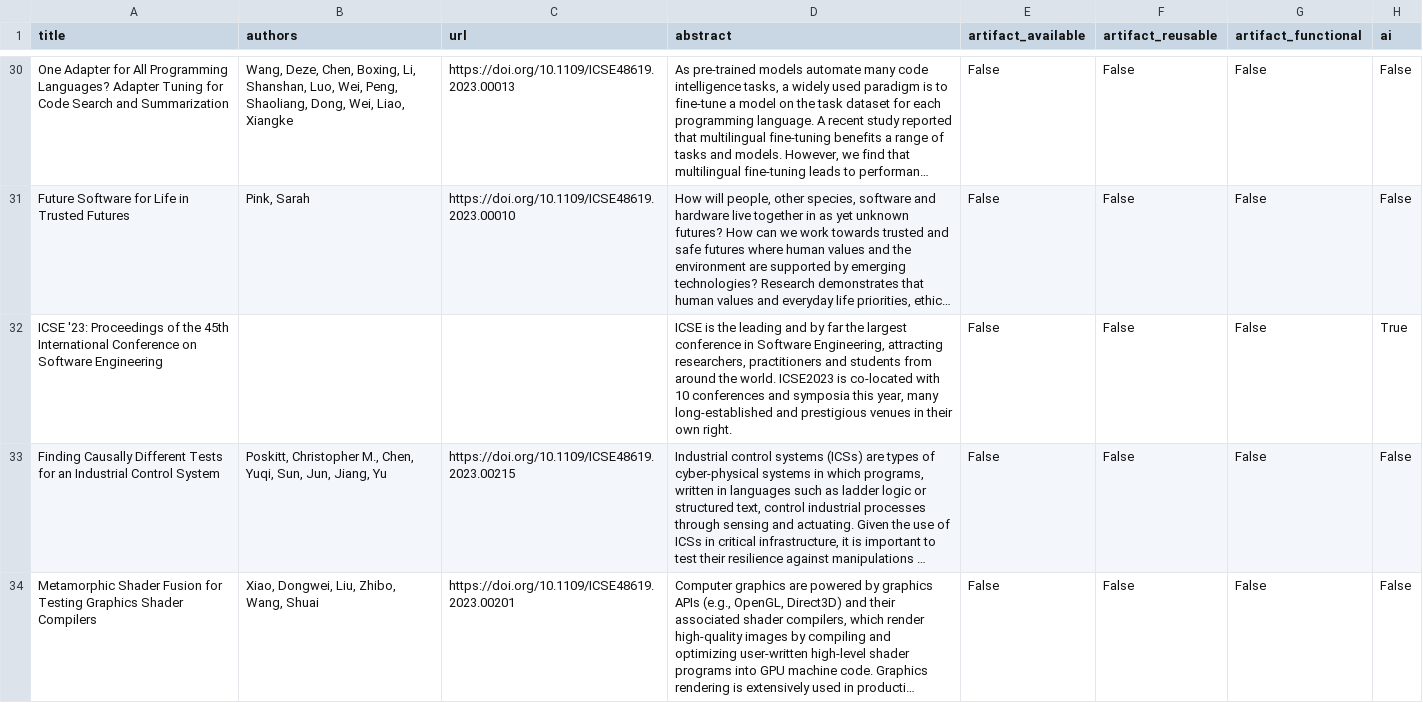
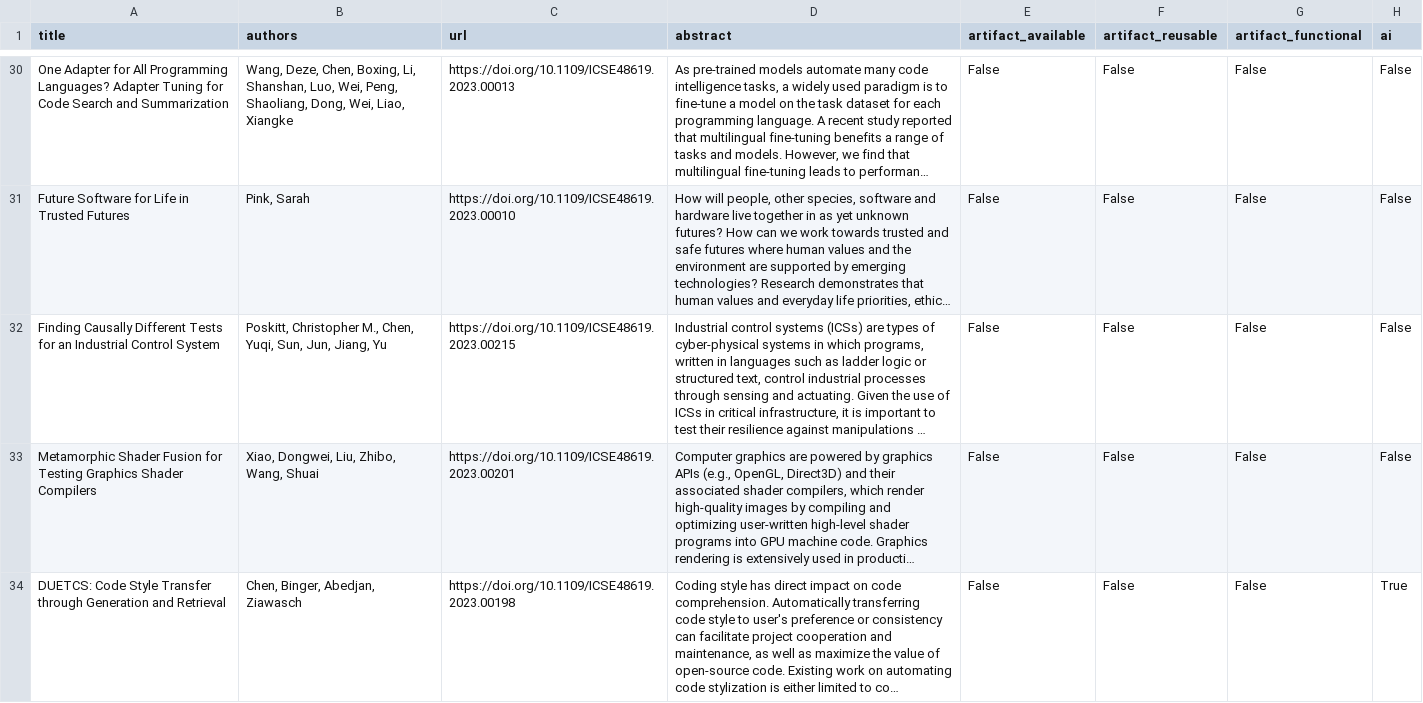
Before and after one commit to davejjwilliams/paper-filter-scripts, a CSV file: results/bib/ICSE2023_papers.csv, drawn as a sheet; only a part is shown, gaps mark what is left out; the shorter side is filled out with more unchanged rows; long unchanged cells end in …; the diff names each change by its address in the sheet, - before the commit and + after, or states it on an @@ line.

```diff
--- a/results/bib/ICSE2023_papers.csv
+++ b/results/bib/ICSE2023_papers.csv
-row 32: ICSE '23: Proceedings of the 45th International Conference on Software Engineering |  |  | ICSE is the leading and by far the largest conference in Software Engineering, attracting researchers, practitioners and students from around the world. ICSE2023 is co-located with 10 conferences and symposia this year, many long-established and prestigious venues in their own right. | False | False | False | True
```
Also changed, not shown: results/bib/ICSE2024_papers.csv, 4 other files.
